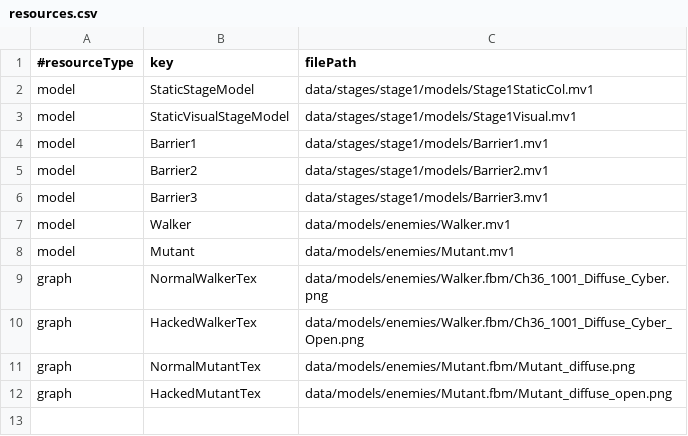
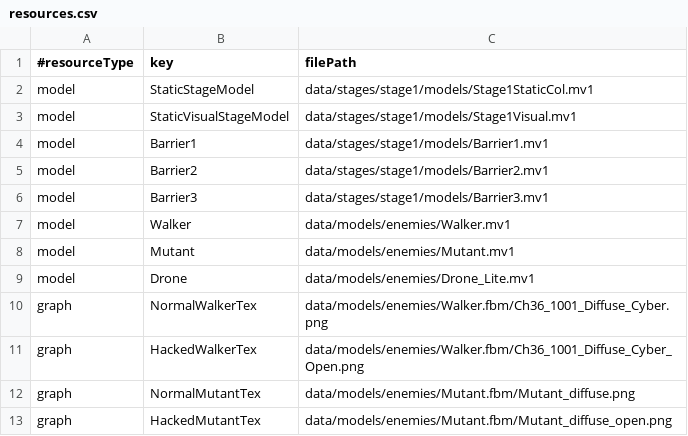
Before and after one commit to Tiger5286/WinterGame_2026, a CSV file: Project/data/stages/stage1/datas/resources.csv, drawn as a sheet.

```diff
--- a/Project/data/stages/stage1/datas/resources.csv
+++ b/Project/data/stages/stage1/datas/resources.csv
@@ -8,2 +8,3 @@ model,Walker,data/models/enemies/Walker.mv1
 model,Mutant,data/models/enemies/Mutant.mv1
+model,Drone,data/models/enemies/Drone_Lite.mv1
 graph,NormalWalkerTex,data/models/enemies/Walker.fbm/Ch36_1001_Diffuse_Cyber.png
```
Also changed, not shown: 17 other files.
